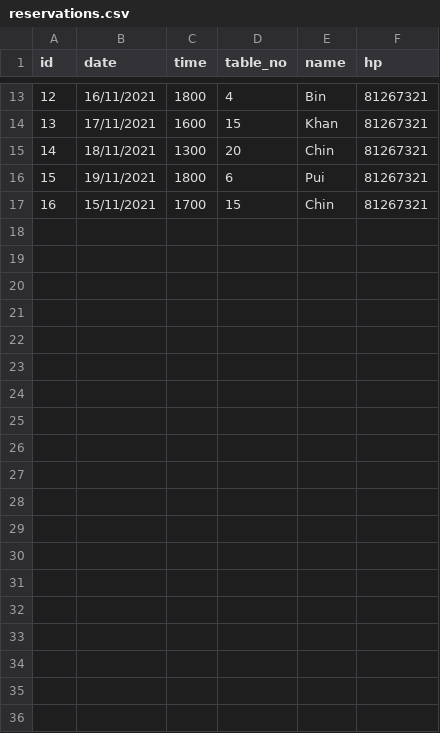
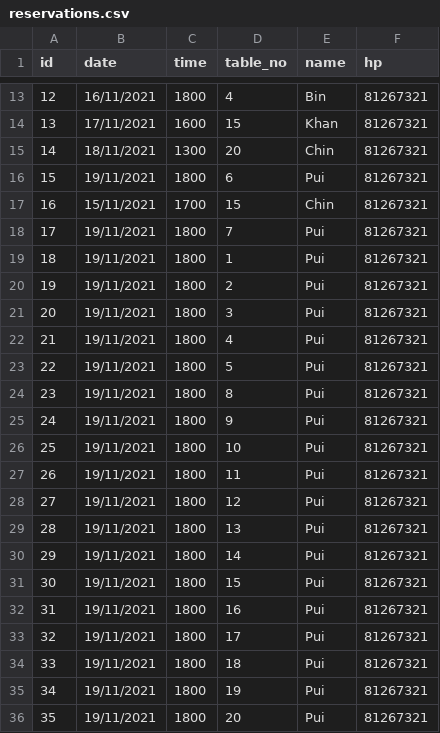
Before and after one commit to cruzerngz/CE2002-OOP, a CSV file: data/reservations.csv, drawn as a sheet; only a part is shown, gaps mark what is left out; the diff names each change by its address in the sheet, - before the commit and + after, or states it on an @@ line.

```diff
--- a/data/reservations.csv
+++ b/data/reservations.csv
+row 18: 17 | 19/11/2021 | 1800 | 7 | Pui | 81267321
+row 19: 18 | 19/11/2021 | 1800 | 1 | Pui | 81267321
+row 20: 19 | 19/11/2021 | 1800 | 2 | Pui | 81267321
+row 21: 20 | 19/11/2021 | 1800 | 3 | Pui | 81267321
+row 22: 21 | 19/11/2021 | 1800 | 4 | Pui | 81267321
+row 23: 22 | 19/11/2021 | 1800 | 5 | Pui | 81267321
+row 24: 23 | 19/11/2021 | 1800 | 8 | Pui | 81267321
+row 25: 24 | 19/11/2021 | 1800 | 9 | Pui | 81267321
+row 26: 25 | 19/11/2021 | 1800 | 10 | Pui | 81267321
+row 27: 26 | 19/11/2021 | 1800 | 11 | Pui | 81267321
+row 28: 27 | 19/11/2021 | 1800 | 12 | Pui | 81267321
+row 29: 28 | 19/11/2021 | 1800 | 13 | Pui | 81267321
+row 30: 29 | 19/11/2021 | 1800 | 14 | Pui | 81267321
+row 31: 30 | 19/11/2021 | 1800 | 15 | Pui | 81267321
+row 32: 31 | 19/11/2021 | 1800 | 16 | Pui | 81267321
+row 33: 32 | 19/11/2021 | 1800 | 17 | Pui | 81267321
+row 34: 33 | 19/11/2021 | 1800 | 18 | Pui | 81267321
+row 35: 34 | 19/11/2021 | 1800 | 19 | Pui | 81267321
+row 36: 35 | 19/11/2021 | 1800 | 20 | Pui | 81267321
```
Also changed, not shown: 1 other file.
